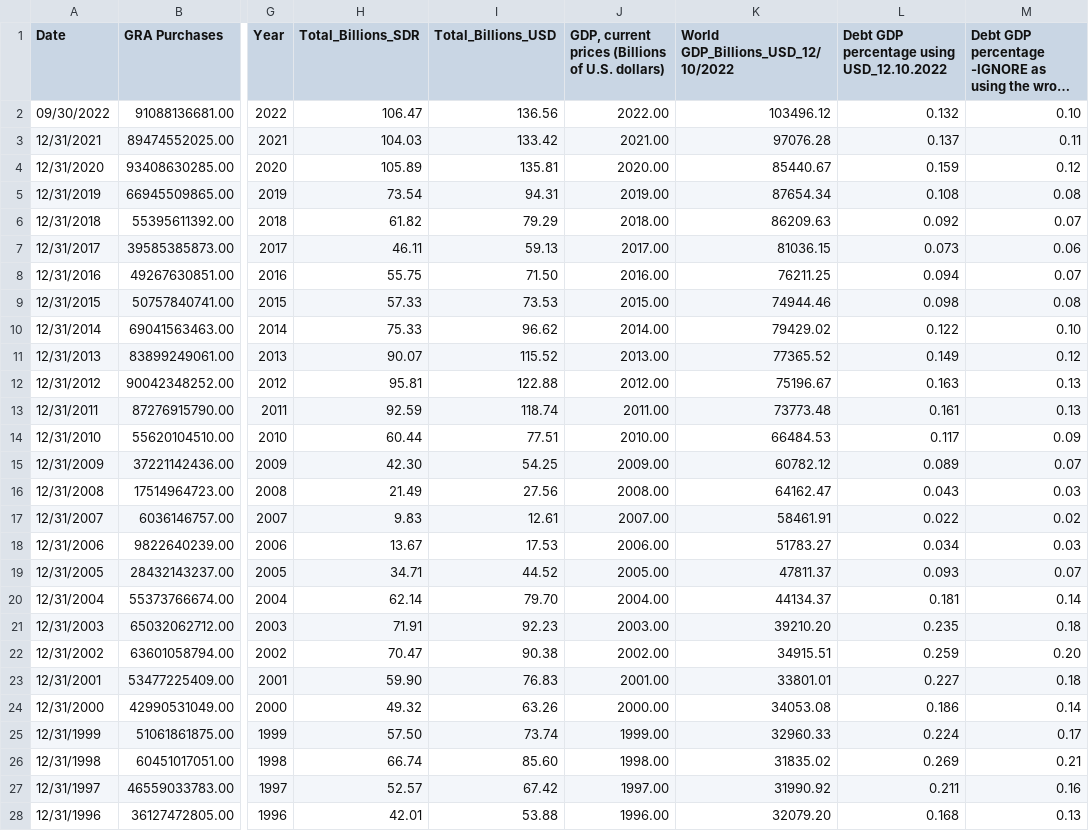
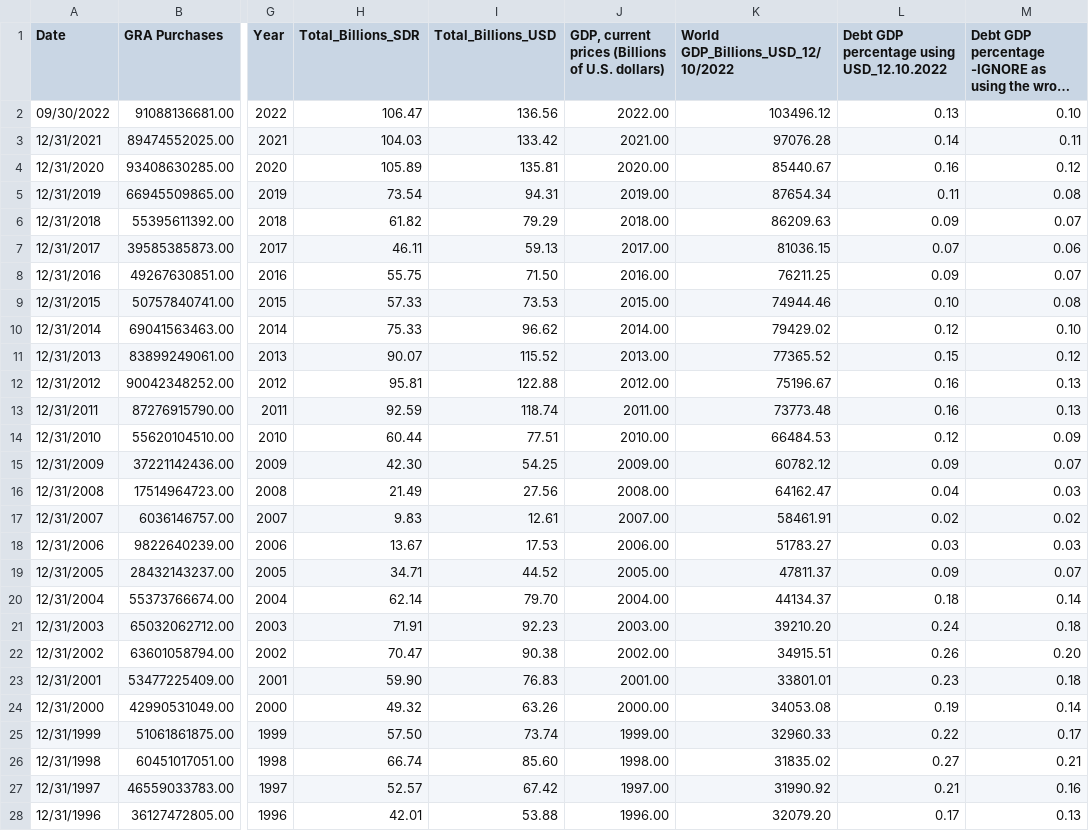
Before and after one commit to katie12davis/katie12davis.github.io, a CSV file: IMF outstanding lending 12102022.csv, drawn as a sheet; only a part is shown, gaps mark what is left out; long unchanged cells end in …; the diff covers the shown part only; the diff names each change by its address in the sheet, - before the commit and + after, or states it on an @@ line.

Commit message:
Add files via upload

```diff
--- a/IMF outstanding lending 12102022.csv
+++ b/IMF outstanding lending 12102022.csv
-L2: 0.132
+L2: 0.13
-L3: 0.137
+L3: 0.14
-L4: 0.159
+L4: 0.16
-L5: 0.108
+L5: 0.11
-L6: 0.092
+L6: 0.09
-L7: 0.073
+L7: 0.07
-L8: 0.094
+L8: 0.09
-L9: 0.098
+L9: 0.10
-L10: 0.122
+L10: 0.12
-L11: 0.149
+L11: 0.15
-L12: 0.163
+L12: 0.16
-L13: 0.161
+L13: 0.16
-L14: 0.117
+L14: 0.12
-L15: 0.089
+L15: 0.09
-L16: 0.043
+L16: 0.04
-L17: 0.022
+L17: 0.02
-L18: 0.034
+L18: 0.03
-L19: 0.093
+L19: 0.09
-L20: 0.181
+L20: 0.18
-L21: 0.235
+L21: 0.24
-L22: 0.259
+L22: 0.26
-L23: 0.227
+L23: 0.23
-L24: 0.186
+L24: 0.19
-L25: 0.224
+L25: 0.22
-L26: 0.269
+L26: 0.27
-L27: 0.211
+L27: 0.21
-L28: 0.168
+L28: 0.17
```
Also changed, not shown: 12 edited cells elsewhere in this file.
